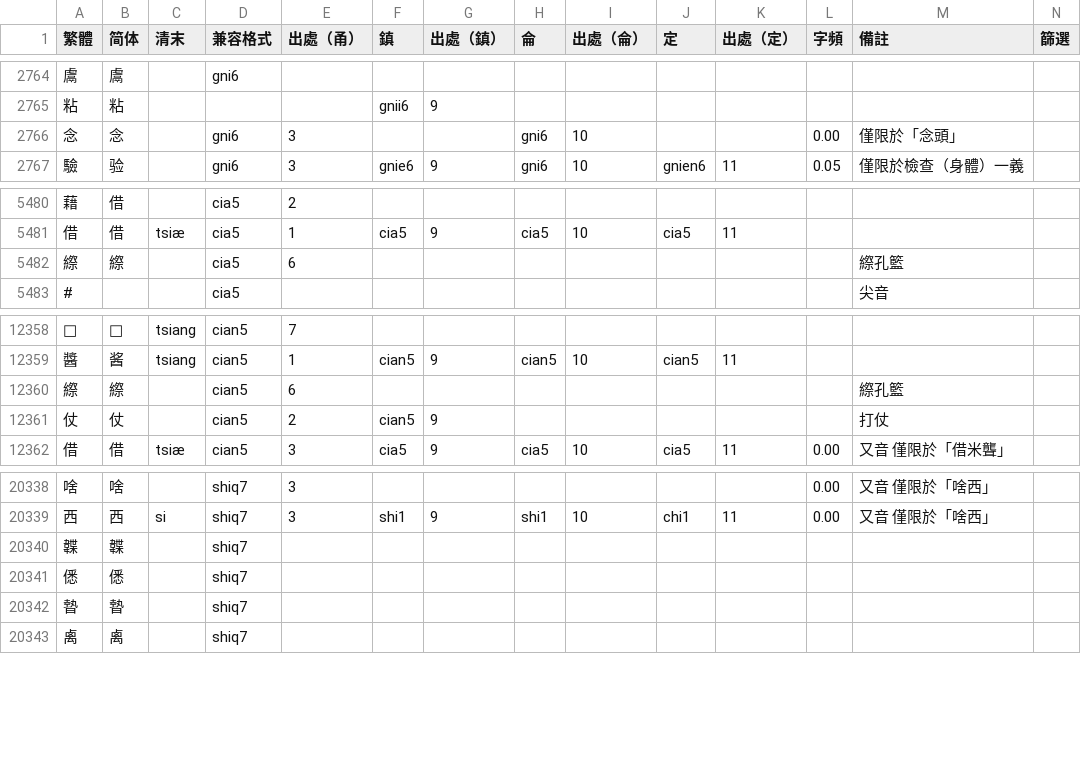
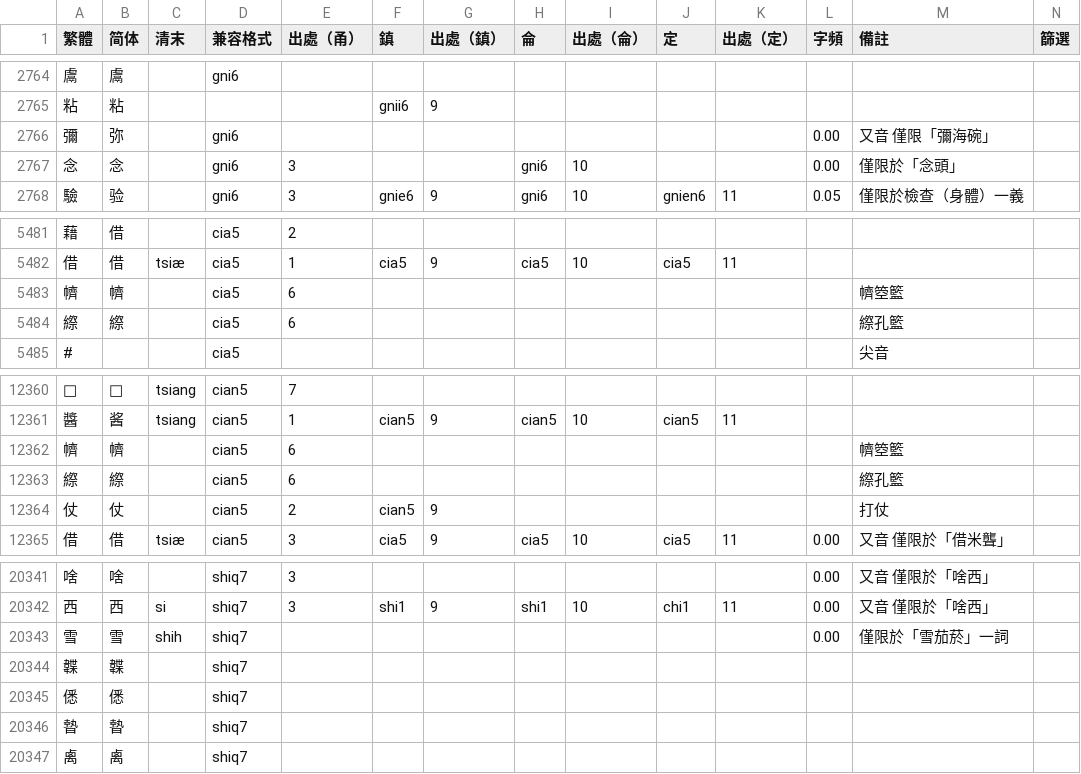
Before and after one commit to ionkaon/dictionary, a TSV file: 字表.tsv, drawn as a sheet; only a part is shown, gaps mark what is left out; the diff names each change by its address in the sheet, - before the commit and + after, or states it on an @@ line.

Commit message:
perf(字表): 罕用字音
* 彌/+gni6/0.00: 又音 僅限「彌海碗」
* +䶓/cia5/, /cian5/: 䶓箜籃
* 雪/+shiq7/0.00: 僅限於「雪茄菸」一詞

```diff
--- a/字表.tsv
+++ b/字表.tsv
+row 2766: 彌 | 弥 |  | gni6 |  |  |  |  |  |  |  | 0.00 | 又音 僅限「彌海碗」
+row 5483: 䶓 | 䶓 |  | cia5 | 6 |  |  |  |  |  |  |  | 䶓箜籃
+row 12362: 䶓 | 䶓 |  | cian5 | 6 |  |  |  |  |  |  |  | 䶓箜籃
+row 20343: 雪 | 雪 | shih | shiq7 |  |  |  |  |  |  |  | 0.00 | 僅限於「雪茄菸」一詞
```
